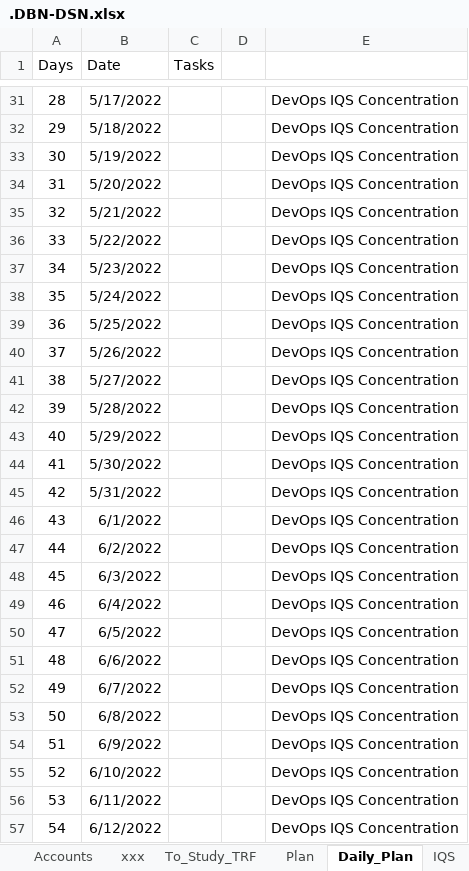
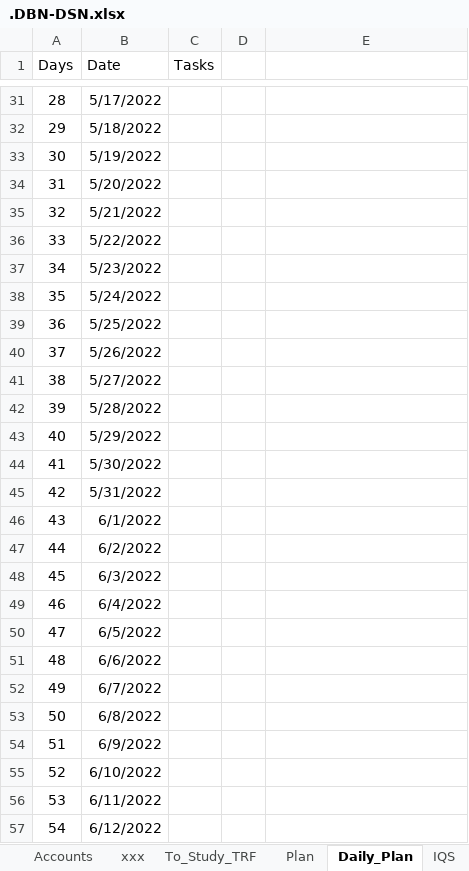
Before and after one commit to avardhineni/DevOps-Projects, an Excel workbook: Resume_avk/.DBN-DSN.xlsx, sheet Daily_Plan, drawn as a sheet; only a part is shown, gaps mark what is left out; values as stored, in another font and other column widths than the file's, no borders; the diff covers the shown part only; the diff names each change by its address in the sheet, - before the commit and + after, or states it on an @@ line.

```diff
--- a/Resume_avk/.DBN-DSN.xlsx (sheet Daily_Plan)
+++ b/Resume_avk/.DBN-DSN.xlsx (sheet Daily_Plan)
-E31:E57: DevOps IQS Concentration
+E31:E57: (empty)
```
Also changed, not shown: 37 edited cells and cell formats elsewhere in this sheet.
